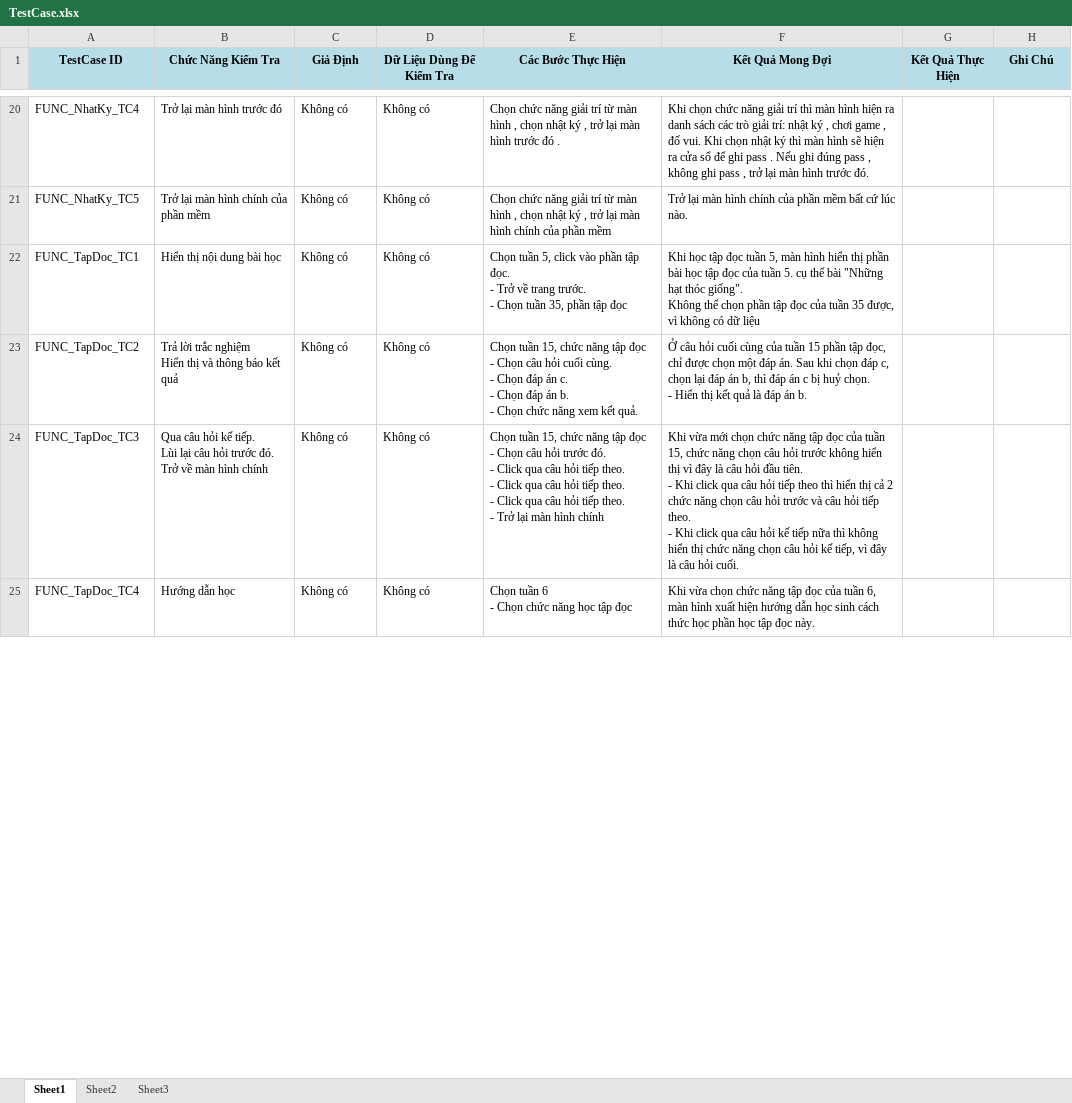
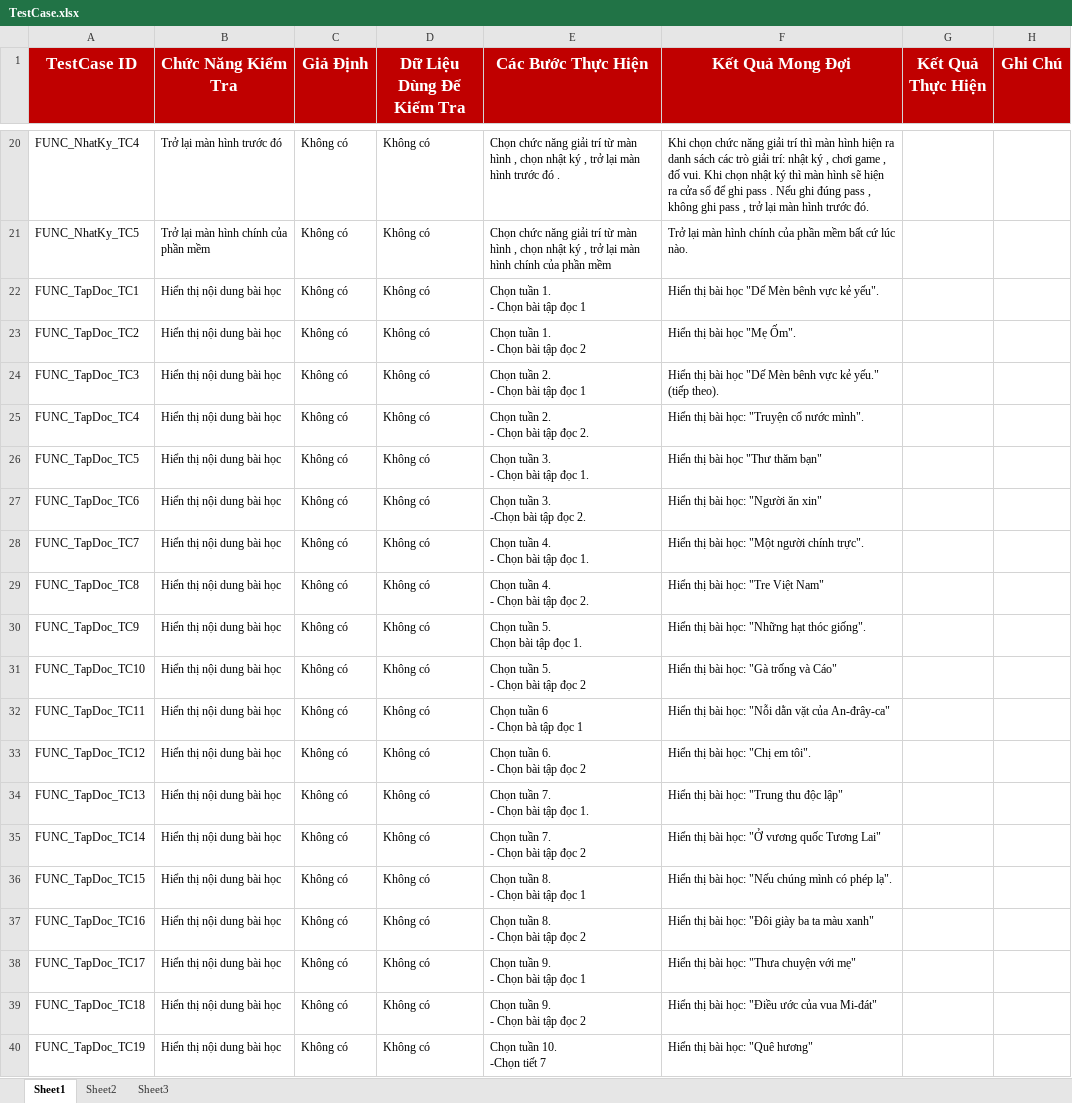
Before and after one commit to ltcan/tiengviet4-nhom16-20, an Excel workbook: 9. Test Document/TestCase.xlsx, sheet Sheet1, drawn as a sheet; only a part is shown, gaps mark what is left out; values as stored, in another font and other column widths than the file's, no borders; table styles not drawn; ↵ is a line break in a cell; the diff covers the shown part only; the diff names each change by its address in the sheet, - before the commit and + after, or states it on an @@ line.

Commit message:
Thêm testcase cho chức năng tập làm văn, tập đọc, chính tả, luyện từ và câu

```diff
--- a/9. Test Document/TestCase.xlsx (sheet Sheet1)
+++ b/9. Test Document/TestCase.xlsx (sheet Sheet1)
@@ A1:H1 fill: #B7DEE8 → #C00000, text colour: black → #FFFFFF, text size: larger @@
-E22 (Các Bước Thực Hiện): Chọn tuần 5, click vào phần tập đọc. ↵ - Trở về trang trước. ↵ - Chọn tuần 35, phần tập đọc
+E22 (Các Bước Thực Hiện): Chọn tuần 1. ↵ - Chọn bài tập đọc 1
-F22 (Kết Quả Mong Đợi): Khi học tập đọc tuần 5, màn hình hiển thị phần bài học tập đọc của tuần 5. cụ thể bài "Những hạt thóc giống". ↵ Không thể chọn phần tập đọc của tuần 35 được, vì không có dữ liệu
+F22 (Kết Quả Mong Đợi): Hiển thị bài học "Dế Mèn bênh vực kẻ yếu".
-B23 (Chức Năng Kiểm Tra): Trả lời trắc nghiệm ↵ Hiển thị và thông báo kết quả
+B23 (Chức Năng Kiểm Tra): Hiển thị nội dung bài học
-E23 (Các Bước Thực Hiện): Chọn tuần 15, chức năng tập đọc ↵ - Chọn câu hỏi cuối cùng. ↵ - Chọn đáp án c. ↵ - Chọn đáp án b. ↵ - Chọn chức năng xem kết quả.
+E23 (Các Bước Thực Hiện): Chọn tuần 1. ↵ - Chọn bài tập đọc 2
-F23 (Kết Quả Mong Đợi): Ở câu hỏi cuối cùng của tuần 15 phần tập đọc, chỉ được chọn một đáp án. Sau khi chọn đáp c, chọn lại đáp án b, thì đáp án c bị huỷ chọn. ↵ - Hiển thị kết quả là đáp án b.
+F23 (Kết Quả Mong Đợi): Hiển thị bài học "Mẹ Ốm".
-B24 (Chức Năng Kiểm Tra): Qua câu hỏi kế tiếp. ↵ Lùi lại câu hỏi trước đó. ↵ Trở về màn hình chính
+B24 (Chức Năng Kiểm Tra): Hiển thị nội dung bài học
-E24 (Các Bước Thực Hiện): Chọn tuần 15, chức năng tập đọc ↵ - Chọn câu hỏi trước đó. ↵ - Click qua câu hỏi tiếp theo. ↵ - Click qua câu hỏi tiếp theo. ↵ - Click qua câu hỏi tiếp theo. ↵ - Trở lại màn hình chính
+E24 (Các Bước Thực Hiện): Chọn tuần 2. ↵ - Chọn bài tập đọc 1
-F24 (Kết Quả Mong Đợi): Khi vừa mới chọn chức năng tập đọc của tuần 15, chức năng chọn câu hỏi trước không hiển thị vì đây là câu hỏi đầu tiên. ↵ - Khi click qua câu hỏi tiếp theo thì hiển thị cả 2 chức năng chọn câu hỏi trước và câu hỏi tiếp theo. ↵ - Khi click qua câu hỏi kế tiếp nữa thì không hiển thị chức năng chọn câu hỏi kế tiếp, vì đây là câu hỏi cuối.
+F24 (Kết Quả Mong Đợi): Hiển thị bài học "Dế Mèn bênh vực kẻ yếu." (tiếp theo).
-B25 (Chức Năng Kiểm Tra): Hướng dẫn học
+B25 (Chức Năng Kiểm Tra): Hiển thị nội dung bài học
-E25 (Các Bước Thực Hiện): Chọn tuần 6 ↵ - Chọn chức năng học tập đọc
+E25 (Các Bước Thực Hiện): Chọn tuần 2. ↵ - Chọn bài tập đọc 2.
-F25 (Kết Quả Mong Đợi): Khi vừa chọn chức năng tập đọc của tuần 6, màn hình xuất hiện hướng dẫn học sinh cách thức học phần học tập đọc này.
+F25 (Kết Quả Mong Đợi): Hiển thị bài học: "Truyện cổ nước mình".
+row 26: FUNC_TapDoc_TC5 | Hiển thị nội dung bài học | Không có | Không có | Chọn tuần 3. ↵ - Chọn bài tập đọc 1. | Hiển thị bài học "Thư thăm bạn"
+row 27: FUNC_TapDoc_TC6 | Hiển thị nội dung bài học | Không có | Không có | Chọn tuần 3. ↵ -Chọn bài tập đọc 2. | Hiển thị bài học: "Người ăn xin"
+row 28: FUNC_TapDoc_TC7 | Hiển thị nội dung bài học | Không có | Không có | Chọn tuần 4. ↵ - Chọn bài tập đọc 1. | Hiển thị bài học: "Một người chính trực".
+row 29: FUNC_TapDoc_TC8 | Hiển thị nội dung bài học | Không có | Không có | Chọn tuần 4. ↵ - Chọn bài tập đọc 2. | Hiển thị bài học: "Tre Việt Nam"
+row 30: FUNC_TapDoc_TC9 | Hiển thị nội dung bài học | Không có | Không có | Chọn tuần 5. ↵ Chọn bài tập đọc 1. | Hiển thị bài học: "Những hạt thóc giống".
+row 31: FUNC_TapDoc_TC10 | Hiển thị nội dung bài học | Không có | Không có | Chọn tuần 5. ↵ - Chọn bài tập đọc 2 | Hiển thị bài học: "Gà trống và Cáo"
+row 32: FUNC_TapDoc_TC11 | Hiển thị nội dung bài học | Không có | Không có | Chọn tuần 6 ↵ - Chọn bà tập đọc 1 | Hiển thị bài học: "Nỗi dằn vặt của An-đrây-ca"
+row 33: FUNC_TapDoc_TC12 | Hiển thị nội dung bài học | Không có | Không có | Chọn tuần 6. ↵ - Chọn bài tập đọc 2 | Hiển thị bài học: "Chị em tôi".
+row 34: FUNC_TapDoc_TC13 | Hiển thị nội dung bài học | Không có | Không có | Chọn tuần 7. ↵ - Chọn bài tập đọc 1. | Hiển thị bài học: "Trung thu độc lập"
+row 35: FUNC_TapDoc_TC14 | Hiển thị nội dung bài học | Không có | Không có | Chọn tuần 7. ↵ - Chọn bài tập đọc 2 | Hiển thị bài học: "Ở vương quốc Tương Lai"
+row 36: FUNC_TapDoc_TC15 | Hiển thị nội dung bài học | Không có | Không có | Chọn tuần 8. ↵ - Chọn bài tập đọc 1 | Hiển thị bài học: "Nếu chúng mình có phép lạ".
+row 37: FUNC_TapDoc_TC16 | Hiển thị nội dung bài học | Không có | Không có | Chọn tuần 8. ↵ - Chọn bài tập đọc 2 | Hiển thị bài học: "Đôi giày ba ta màu xanh"
+row 38: FUNC_TapDoc_TC17 | Hiển thị nội dung bài học | Không có | Không có | Chọn tuần 9. ↵ - Chọn bài tập đọc 1 | Hiển thị bài học: "Thưa chuyện với mẹ"
+row 39: FUNC_TapDoc_TC18 | Hiển thị nội dung bài học | Không có | Không có | Chọn tuần 9. ↵ - Chọn bài tập đọc 2 | Hiển thị bài học: "Điều ước của vua Mi-đát"
+row 40: FUNC_TapDoc_TC19 | Hiển thị nội dung bài học | Không có | Không có | Chọn tuần 10. ↵ -Chọn tiết 7 | Hiển thị bài học: "Quê hương"
```
Also changed, not shown: 155 added rows and 5 edited cells elsewhere in this sheet.
